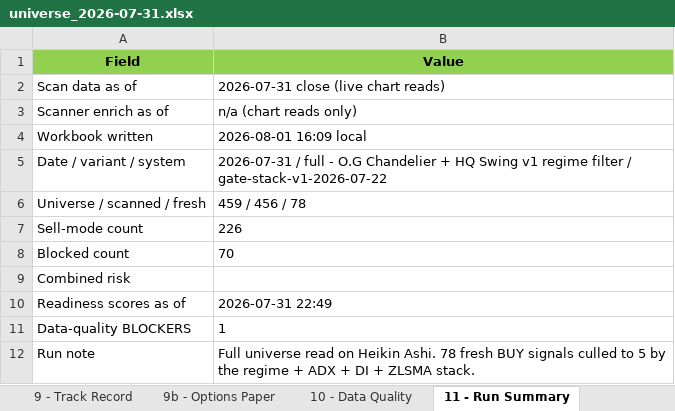
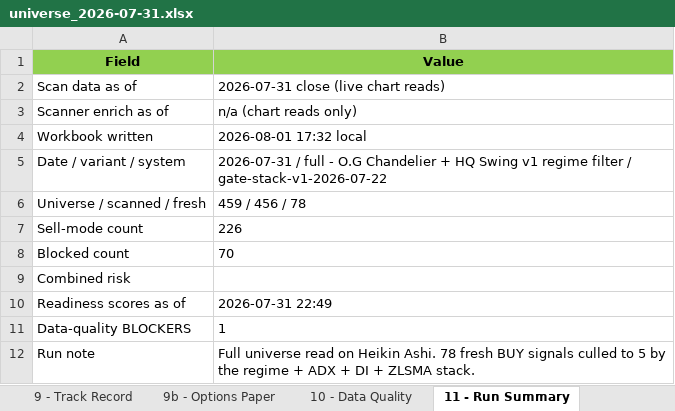
Before and after one commit to Osuby1/tradingview-mcp, an Excel workbook: reports/universe_2026-07-31.xlsx, sheet 11 - Run Summary, drawn as a sheet; values as stored, in another font and other column widths than the file's, no borders; the diff names each change by its address in the sheet, - before the commit and + after, or states it on an @@ line.

```diff
--- a/reports/universe_2026-07-31.xlsx (sheet 11 - Run Summary)
+++ b/reports/universe_2026-07-31.xlsx (sheet 11 - Run Summary)
-B4 (Value): 2026-08-01 16:09 local
+B4 (Value): 2026-08-01 17:32 local
```
Also changed, not shown: sheet 2b - Gated Longs, sheet 2 - Fresh Buys, sheet READ ME FIRST, 2 other files.
